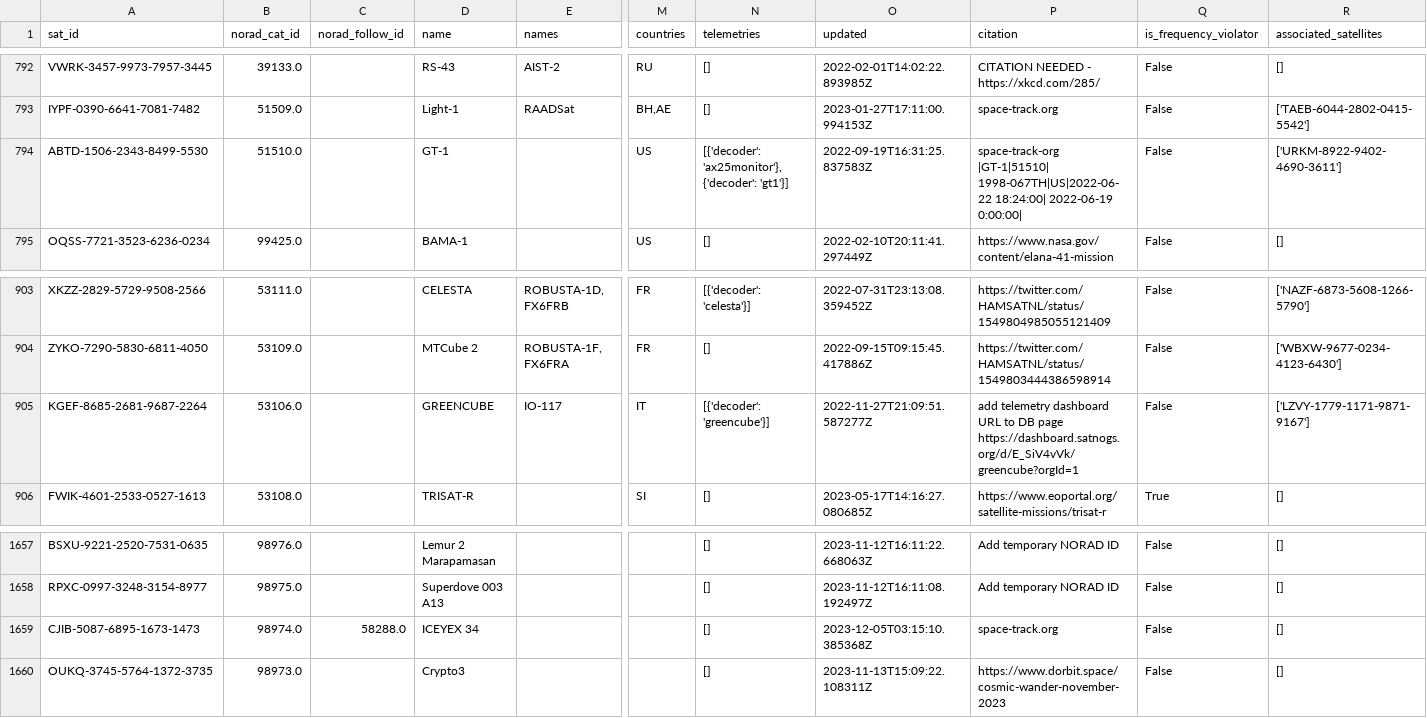
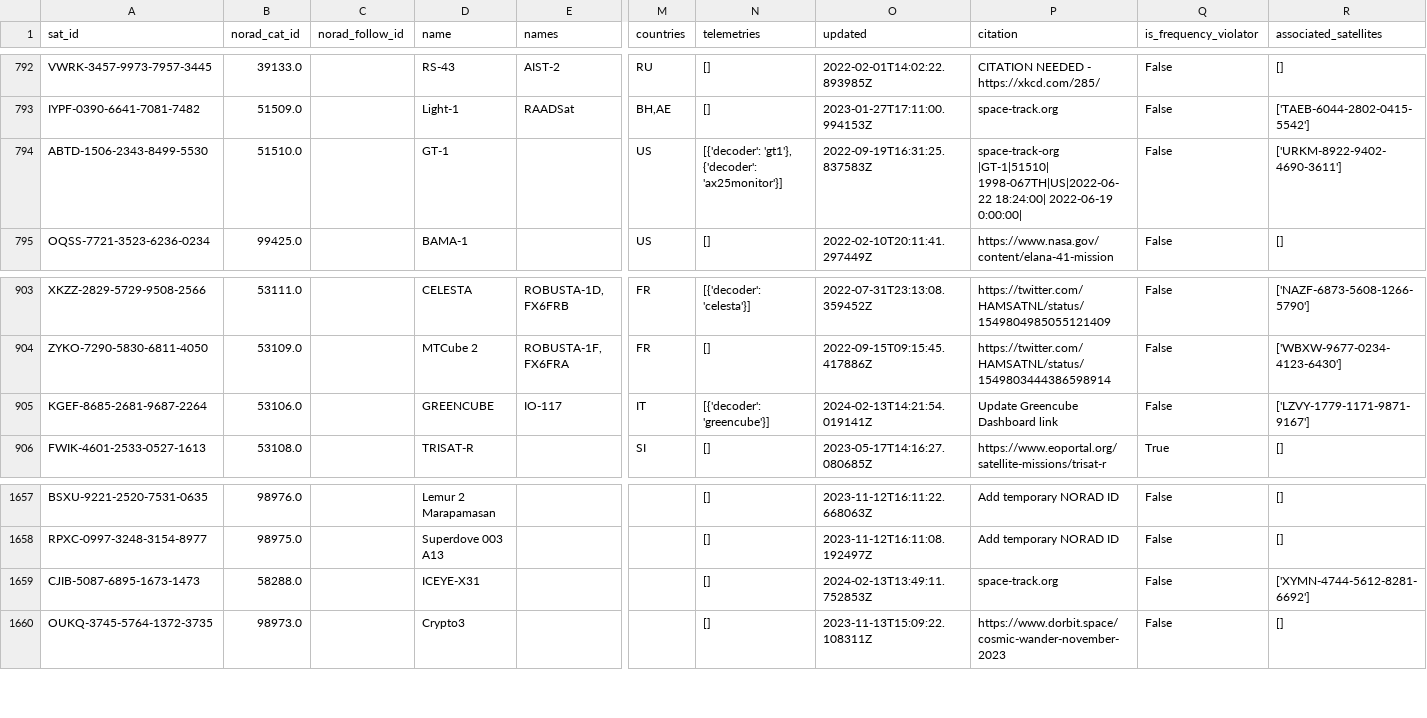
Before and after one commit to maruko8k/amateur-satellite-database, a CSV file: data/satnogs.csv, drawn as a sheet; only a part is shown, gaps mark what is left out; the diff names each change by its address in the sheet, - before the commit and + after, or states it on an @@ line.

```diff
--- a/data/satnogs.csv
+++ b/data/satnogs.csv
-N794 (telemetries): [{'decoder': 'ax25monitor'}, {'decoder': 'gt1'}]
+N794 (telemetries): [{'decoder': 'gt1'}, {'decoder': 'ax25monitor'}]
-O905 (updated): 2022-11-27T21:09:51.587277Z
+O905 (updated): 2024-02-13T14:21:54.019141Z
-P905 (citation): add telemetry dashboard URL to DB page https://dashboard.satnogs.org/d/E_SiV4vVk/greencube?orgId=1
+P905 (citation): Update Greencube Dashboard link
-B1659 (norad_cat_id): 98974.0
+B1659 (norad_cat_id): 58288.0
-C1659 (norad_follow_id): 58288.0
+C1659 (norad_follow_id): (empty)
-D1659 (name): ICEYEX 34
+D1659 (name): ICEYE-X31
-O1659 (updated): 2023-12-05T03:15:10.385368Z
+O1659 (updated): 2024-02-13T13:49:11.752853Z
-R1659 (associated_satellites): []
+R1659 (associated_satellites): ['XYMN-4744-5612-8281-6692']
```
Also changed, not shown: 1 other file.
